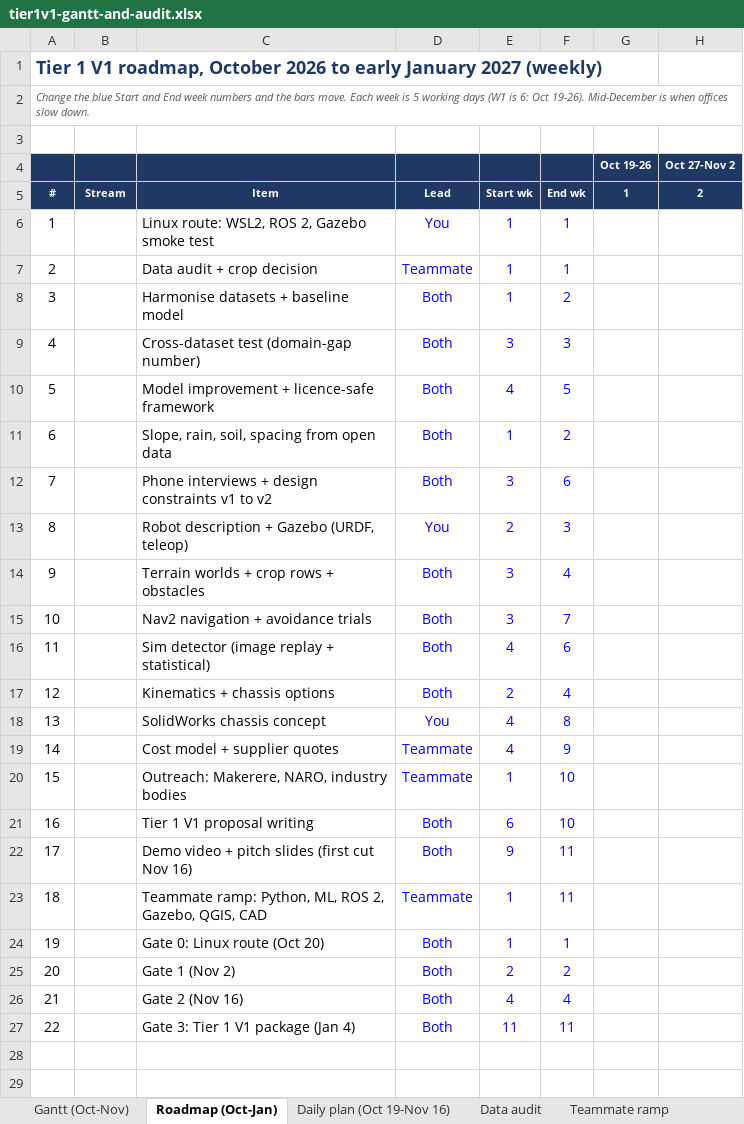
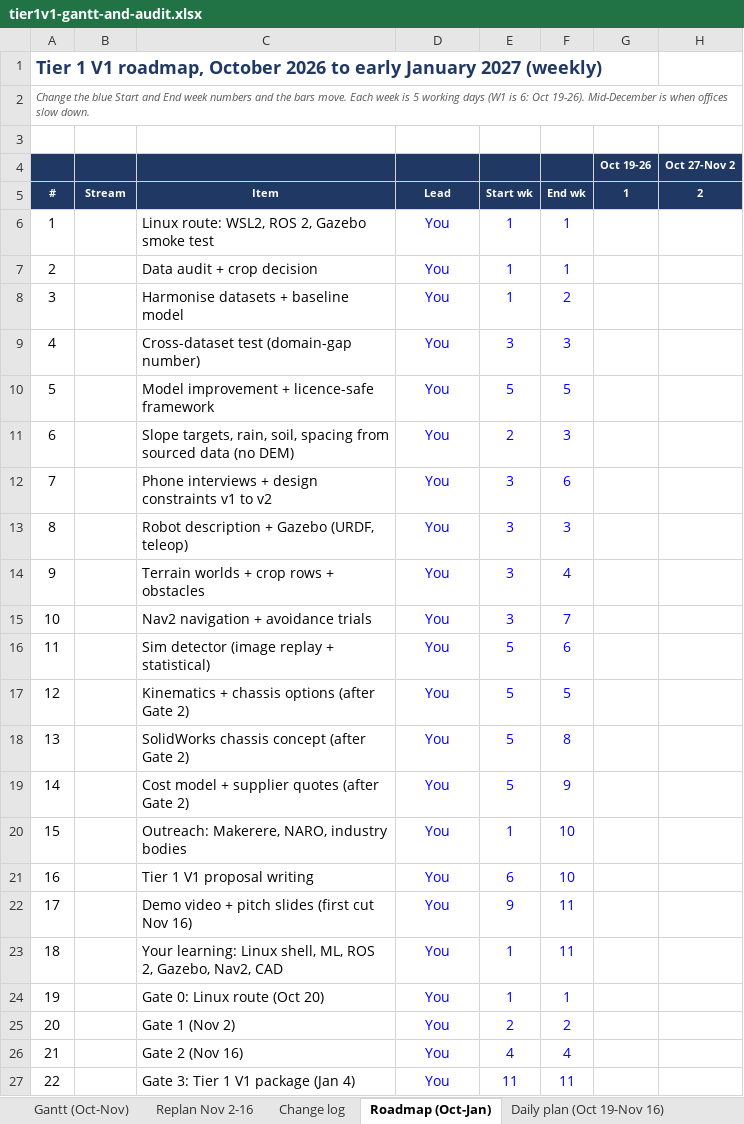
Before and after one commit to ConciergeOfCognition/Agro_Robot, an Excel workbook: docs/planning/tier1v1-gantt-and-audit.xlsx, sheet Roadmap (Oct-Jan), drawn as a sheet; only a part is shown; values as stored, in another font and other column widths than the file's, no borders; conditional formats not drawn; the diff names each change by its address in the sheet, - before the commit and + after, or states it on an @@ line.

Commit message:
Update Gantt chart with Gate 1 progress

```diff
--- a/docs/planning/tier1v1-gantt-and-audit.xlsx (sheet Roadmap (Oct-Jan))
+++ b/docs/planning/tier1v1-gantt-and-audit.xlsx (sheet Roadmap (Oct-Jan))
+sheet tab: Replan Nov 2-16
+sheet tab: Change log
-D7: Teammate
+D7: You
-D8:D12: Both
+D8:D12: You
-E10: 4
+E10: 5
-C11: Slope, rain, soil, spacing from open data
+C11: Slope targets, rain, soil, spacing from sourced data (no DEM)
-E11: 1
+E11: 2
-F11: 2
+F11: 3
-E13: 2
+E13: 3
-D14:D17: Both
+D14:D17: You
-E16: 4
+E16: 5
-C17: Kinematics + chassis options
+C17: Kinematics + chassis options (after Gate 2)
-E17: 2
+E17: 5
-F17: 4
+F17: 5
-C18: SolidWorks chassis concept
+C18: SolidWorks chassis concept (after Gate 2)
-E18:E19: 4
+E18:E19: 5
-C19: Cost model + supplier quotes
+C19: Cost model + supplier quotes (after Gate 2)
-D19:D20: Teammate
+D19:D20: You
-D21:D22: Both
+D21:D22: You
-C23: Teammate ramp: Python, ML, ROS 2, Gazebo, QGIS, CAD
+C23: Your learning: Linux shell, ML, ROS 2, Gazebo, Nav2, CAD
-D23: Teammate
+D23: You
-D24:D27: Both
+D24:D27: You
```
Also changed, not shown: sheet Gantt (Oct-Nov), sheet Data audit, sheet Daily plan (Oct 19-Nov 16).
